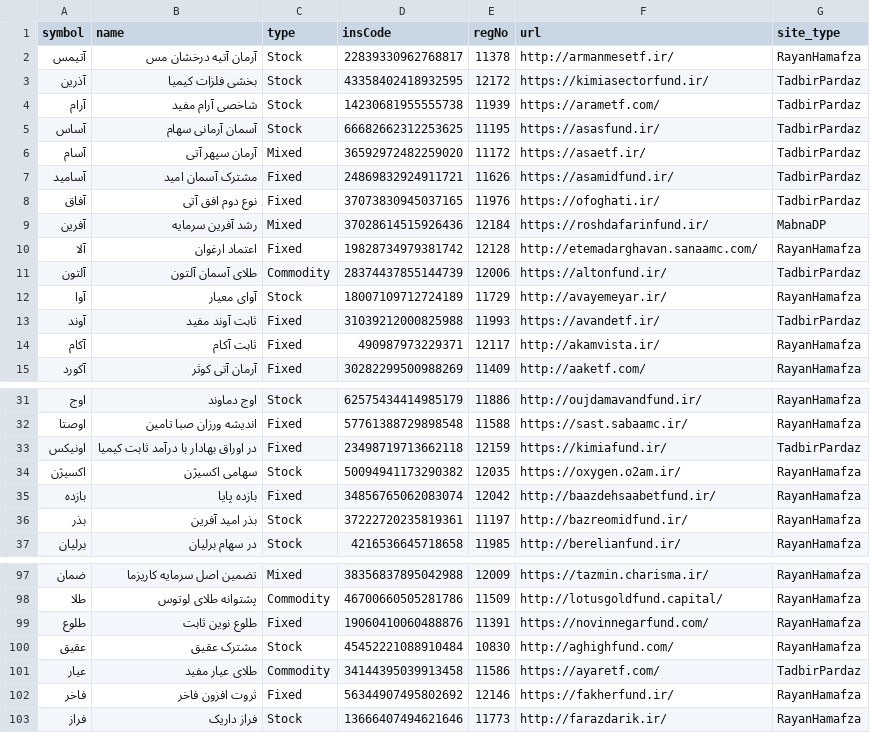
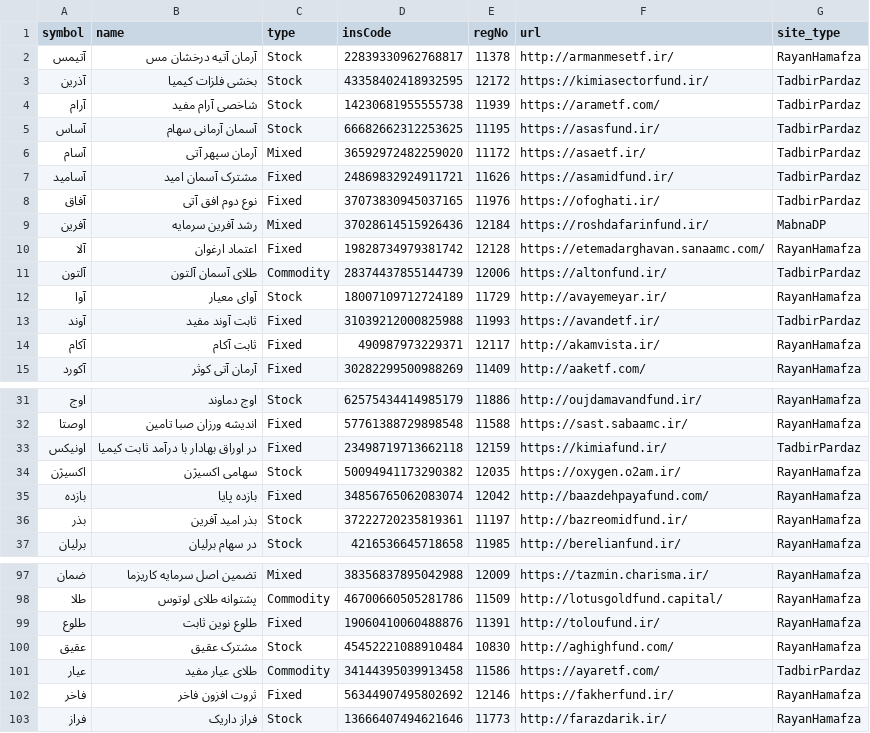
Before and after one commit to 5j9/iranetf, a CSV file: iranetf/dataset.csv, drawn as a sheet; only a part is shown, gaps mark what is left out.

Commit message:
fix(dataset): update redirecting urls
they cause warnings

```diff
--- a/iranetf/dataset.csv
+++ b/iranetf/dataset.csv
@@ -9,3 +9,3 @@
 آفرین,رشد آفرین سرمایه,Mixed,37028614515926436,12184,https://roshdafarinfund.ir/,MabnaDP
-آلا,اعتماد ارغوان,Fixed,19828734979381742,12128,http://etemadarghavan.sanaamc.com/,RayanHamafza
+آلا,اعتماد ارغوان,Fixed,19828734979381742,12128,https://etemadarghavan.sanaamc.com/,RayanHamafza
 آلتون,طلای آسمان آلتون,Commodity,28374437855144739,12006,https://altonfund.ir/,TadbirPardaz
@@ -34,3 +34,3 @@
 اکسیژن,سهامی اکسیژن,Stock,50094941173290382,12035,https://oxygen.o2am.ir/,RayanHamafza
-بازده,بازده پایا,Fixed,34856765062083074,12042,http://baazdehsaabetfund.ir/,RayanHamafza
+بازده,بازده پایا,Fixed,34856765062083074,12042,http://baazdehpayafund.com/,RayanHamafza
 بذر,بذر امید آفرین,Stock,37222720235819361,11197,http://bazreomidfund.ir/,RayanHamafza
@@ -98,3 +98,3 @@
 طلا,پشتوانه طلای لوتوس,Commodity,46700660505281786,11509,http://lotusgoldfund.capital/,RayanHamafza
-طلوع,طلوع نوین ثابت,Fixed,19060410060488876,11391,https://novinnegarfund.com/,RayanHamafza
+طلوع,طلوع نوین ثابت,Fixed,19060410060488876,11391,http://toloufund.ir/,RayanHamafza
 عقیق,مشترک عقیق,Stock,45452221088910484,10830,http://aghighfund.com/,RayanHamafza
```
